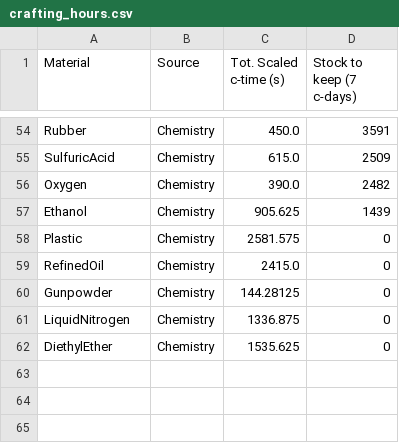
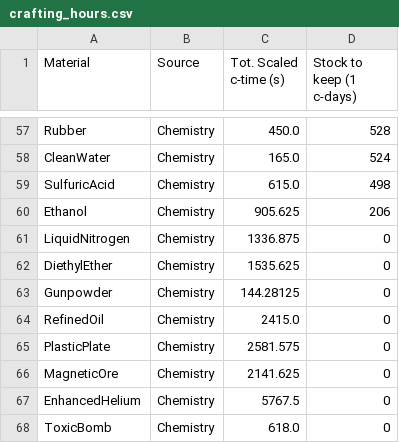
Before and after one commit to JK-mber/deep_town_crafting_hours, a CSV file: crafting_hours.csv, drawn as a sheet; only a part is shown, gaps mark what is left out; removed rows and columns are numbered as before the commit, all else as after; the diff covers the shown part only; the diff names each change by its address in the sheet, - before the commit and + after, or states it on an @@ line.

```diff
--- a/crafting_hours.csv
+++ b/crafting_hours.csv
-D1: Stock to keep (7 c-days)
+D1: Stock to keep (1 c-days)
-D57 (Stock to keep (1 c-days)): 3591
+D57 (Stock to keep (1 c-days)): 528
+row 58: CleanWater | Chemistry | 165.0 | 524
-D59 (Stock to keep (1 c-days)): 2509
+D59 (Stock to keep (1 c-days)): 498
-row 56: Oxygen | Chemistry | 390.0 | 2482
-D60 (Stock to keep (1 c-days)): 1439
+D60 (Stock to keep (1 c-days)): 206
-row 58: Plastic | Chemistry | 2581.575 | 0
@@ row 60 moved to row 63: Gunpowder @@
@@ row 59 moved to row 64: RefinedOil @@
+row 65: PlasticPlate | Chemistry | 2581.575 | 0
+row 66: MagneticOre | Chemistry | 2141.625 | 0
+row 67: EnhancedHelium | Chemistry | 5767.5 | 0
+row 68: ToxicBomb | Chemistry | 618.0 | 0
```
Also changed, not shown: 6 added rows, 3 removed rows, 4 moved rows and 38 edited cells elsewhere in this file, 3 other files.
